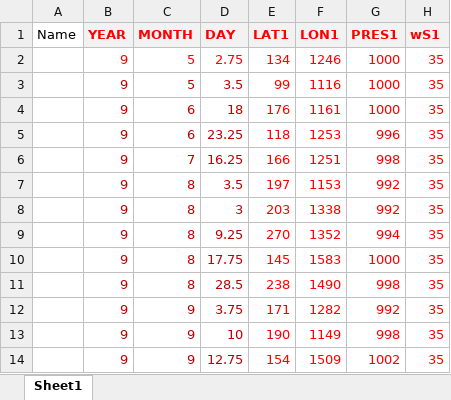
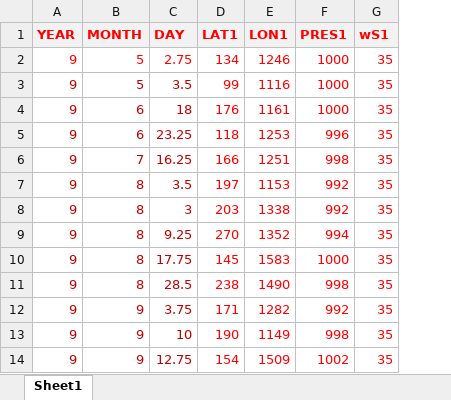
Before and after one commit to pisihara/TyphoonMachineLearning, an Excel workbook: TrainingData.xlsx, sheet Sheet1, drawn as a sheet; only a part is shown; values as stored, in another font and other column widths than the file's, no borders; the diff names each change by its address in the sheet, - before the commit and + after, or states it on an @@ line.

```diff
--- a/TrainingData.xlsx (sheet Sheet1)
+++ b/TrainingData.xlsx (sheet Sheet1)
-column A (Name), empty
```
Also changed, not shown: TestData15.xlsx, 31 other files.
